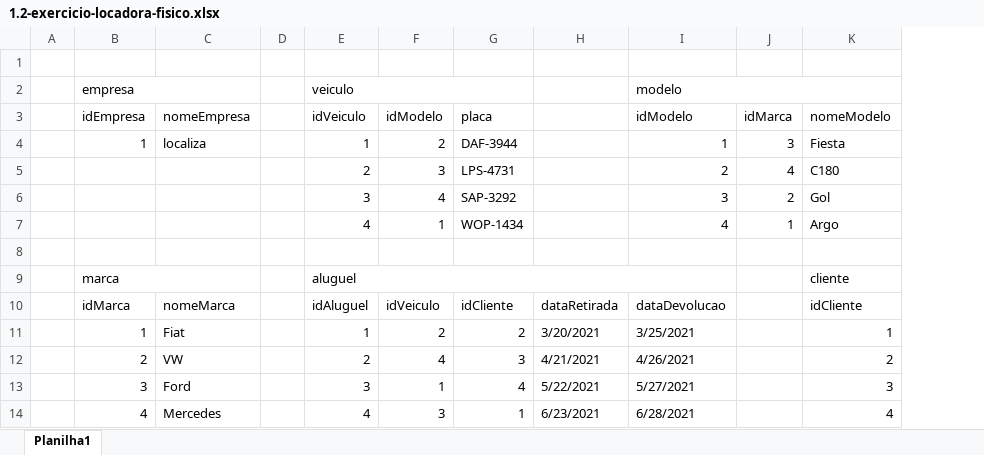
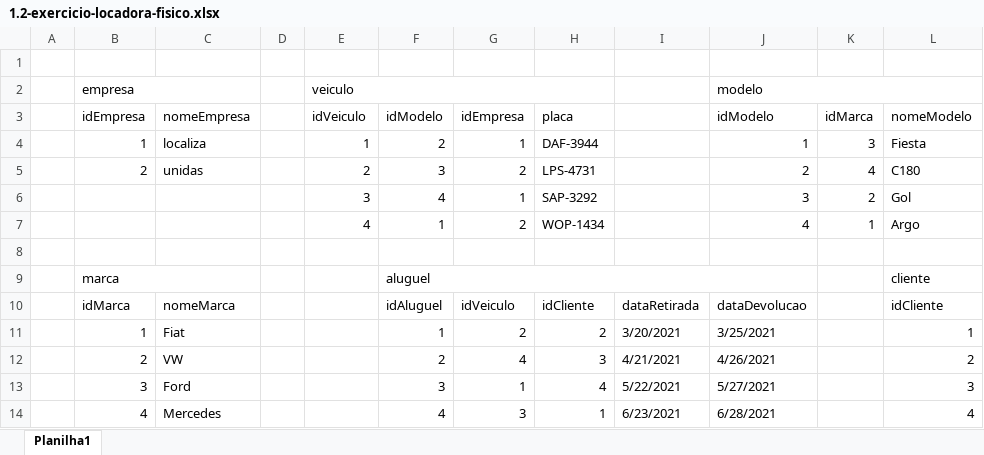
Before and after one commit to Samel-OP/Senai_Sprint1_BD, an Excel workbook: Exercícios-aula3/1.2-exercicio-locadora/1.2-exercicio-locadora-fisico.xlsx, sheet Planilha1, drawn as a sheet; only a part is shown; values as stored, in another font and other column widths than the file's, no cell formats; removed rows and columns are numbered as before the commit, all else as after; the diff names each change by its address in the sheet, - before the commit and + after, or states it on an @@ line.

Commit message:
Exercicios BD

```diff
--- a/Exercícios-aula3/1.2-exercicio-locadora/1.2-exercicio-locadora-fisico.xlsx (sheet Planilha1)
+++ b/Exercícios-aula3/1.2-exercicio-locadora/1.2-exercicio-locadora-fisico.xlsx (sheet Planilha1)
+column G, rows 3-14: idEmpresa | 1 | 2 | 1 | 2 |  |  | idVeiculo | 2 | 4 | 1 | 3
-B5: (empty)
+B5: 2
-C5: (empty)
+C5: unidas
-E9: aluguel
+E9: (empty)
-E9:I9 merged
-F9: (empty)
+F9: aluguel
+F9:J9 merged
-E10: idAluguel
+E10: (empty)
-F10: idVeiculo
+F10: idAluguel
-E11: 1
+E11: (empty)
-F11: 2
+F11: 1
-E12: 2
+E12: (empty)
-F12: 4
+F12: 2
-E13: 3
+E13: (empty)
-F13: 1
+F13: 3
-E14: 4
+E14: (empty)
-F14: 3
+F14: 4
```
Also changed, not shown: cell formats, 4 other files.
